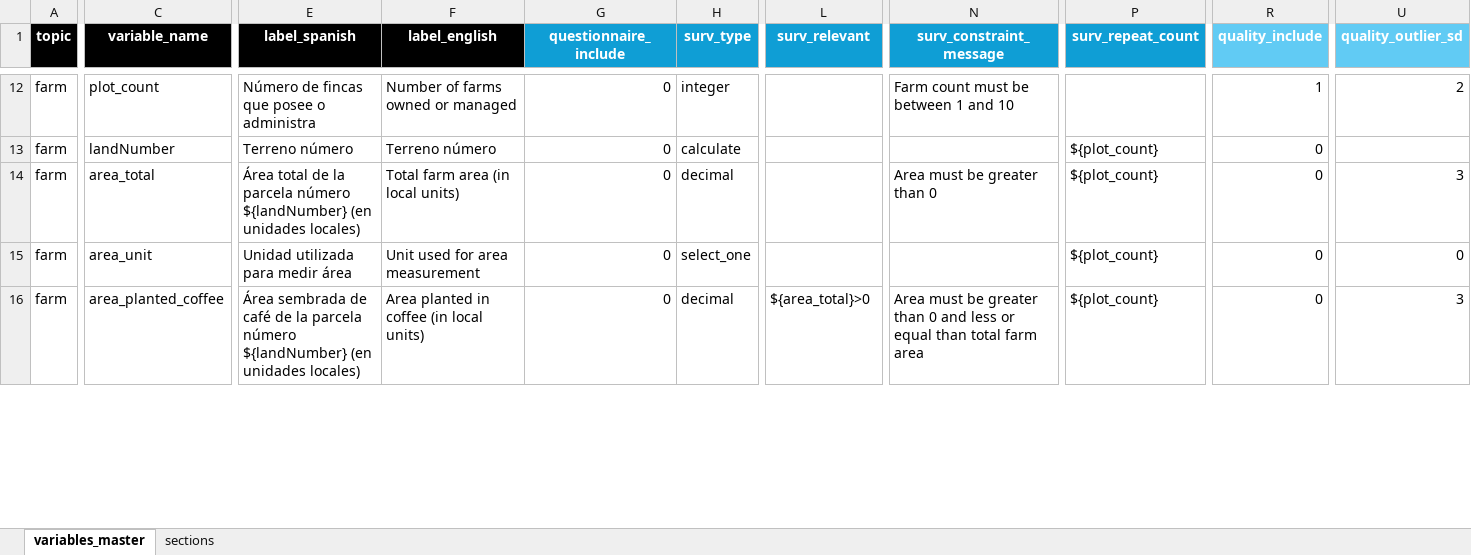
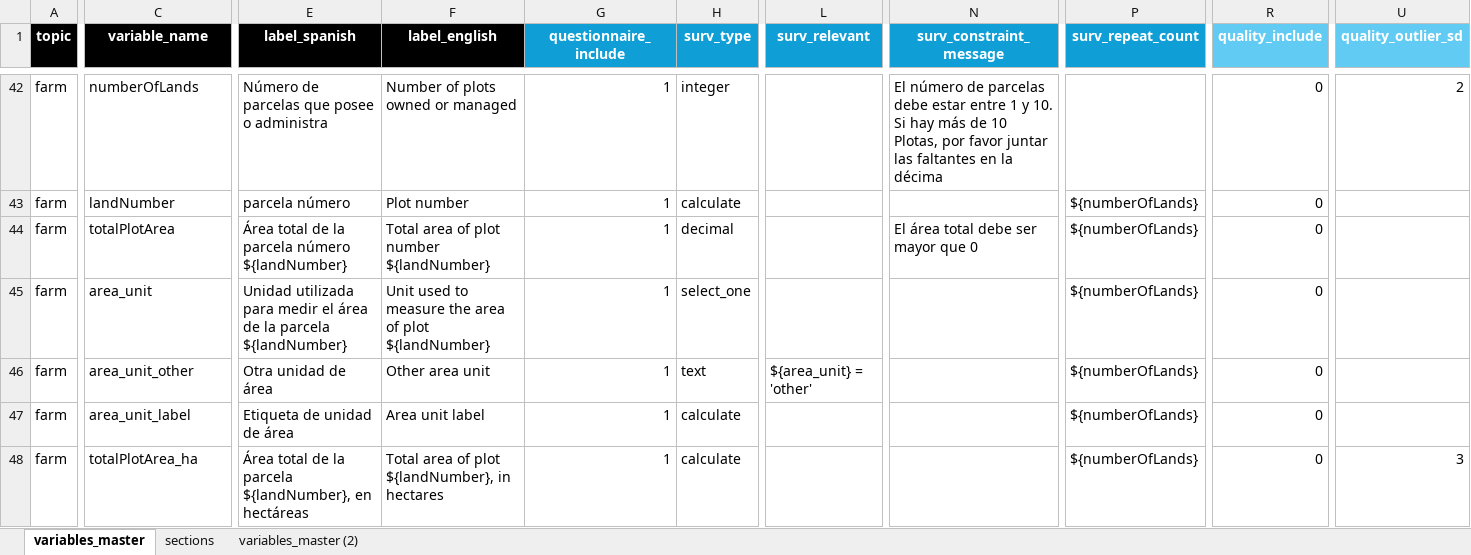
Before and after one commit to rszapatav0/surveyProcessingMethodology, an Excel workbook: dictionary/variables_master.xlsx, sheet variables_master, drawn as a sheet; only a part is shown, gaps mark what is left out; values as stored, in another font and other column widths than the file's, no borders; addresses are those after the commit; rows hold the shown columns only; the diff covers the shown part only; the diff names each change by its address in the sheet, - before the commit and + after, or states it on an @@ line.

```diff
--- a/dictionary/variables_master.xlsx (sheet variables_master)
+++ b/dictionary/variables_master.xlsx (sheet variables_master)
+sheet tab: variables_master (2)
-C42 (variable_name): plot_count
+C42 (variable_name): numberOfLands
-E42 (label_spanish): Número de fincas que posee o administra
+E42 (label_spanish): Número de parcelas que posee o administra
-F42 (label_english): Number of farms owned or managed
+F42 (label_english): Number of plots owned or managed
-G42:G45 (questionnaire_include): 0
+G42:G45 (questionnaire_include): 1
-N42 (surv_constraint_message): Farm count must be between 1 and 10
+N42 (surv_constraint_message): El número de parcelas debe estar entre 1 y 10. Si hay más de 10 Plotas, por favor juntar las faltantes en la décima
-R42 (quality_include): 1
+R42 (quality_include): 0
-E43 (label_spanish): Terreno número
+E43 (label_spanish): parcela número
-F43 (label_english): Terreno número
+F43 (label_english): Plot number
-P43:P45 (surv_repeat_count): ${plot_count}
+P43:P45 (surv_repeat_count): ${numberOfLands}
-C44 (variable_name): area_total
+C44 (variable_name): totalPlotArea
-E44 (label_spanish): …número ${landNumber} (en unidades locales)
+E44 (label_spanish): …número ${landNumber}
-F44 (label_english): Total farm area (in local units)
+F44 (label_english): Total area of plot number ${landNumber}
-N44 (surv_constraint_message): Area must be greater than 0
+N44 (surv_constraint_message): El área total debe ser mayor que 0
-U44 (quality_outlier_sd): 3
+U44 (quality_outlier_sd): (empty)
-E45 (label_spanish): …para medir área
+E45 (label_spanish): …para medir el área de la parcela ${landNumber}
-F45 (label_english): Unit used for area measurement
+F45 (label_english): Unit used to measure the area of plot ${landNumber}
-U45 (quality_outlier_sd): 0
+U45 (quality_outlier_sd): (empty)
+row 46: farm | area_unit_other | Otra unidad de área | Other area unit | 1 | text | ${area_unit} = 'other' |  | ${numberOfLands} | 0
+row 47: farm | area_unit_label | Etiqueta de unidad de área | Area unit label | 1 | calculate |  |  | ${numberOfLands} | 0
-C48 (variable_name): area_planted_coffee
+C48 (variable_name): totalPlotArea_ha
-E48 (label_spanish): Área sembrada de café de la parcela número ${landNumber} (en unidades locales)
+E48 (label_spanish): Área total de la parcela ${landNumber}, en hectáreas
-F48 (label_english): Area planted in coffee (in local units)
+F48 (label_english): Total area of plot ${landNumber}, in hectares
-G48 (questionnaire_include): 0
+G48 (questionnaire_include): 1
-H48 (surv_type): decimal
+H48 (surv_type): calculate
-L48 (surv_relevant): ${area_total}>0
+L48 (surv_relevant): (empty)
-N48 (surv_constraint_message): Area must be greater than 0 and less or equal than total farm area
+N48 (surv_constraint_message): (empty)
-P48 (surv_repeat_count): ${plot_count}
+P48 (surv_repeat_count): ${numberOfLands}
```
Also changed, not shown: 37 added rows, 5 removed rows, 115 edited cells and cell formats elsewhere in this sheet, sheet sections, formulas that keep their value.
